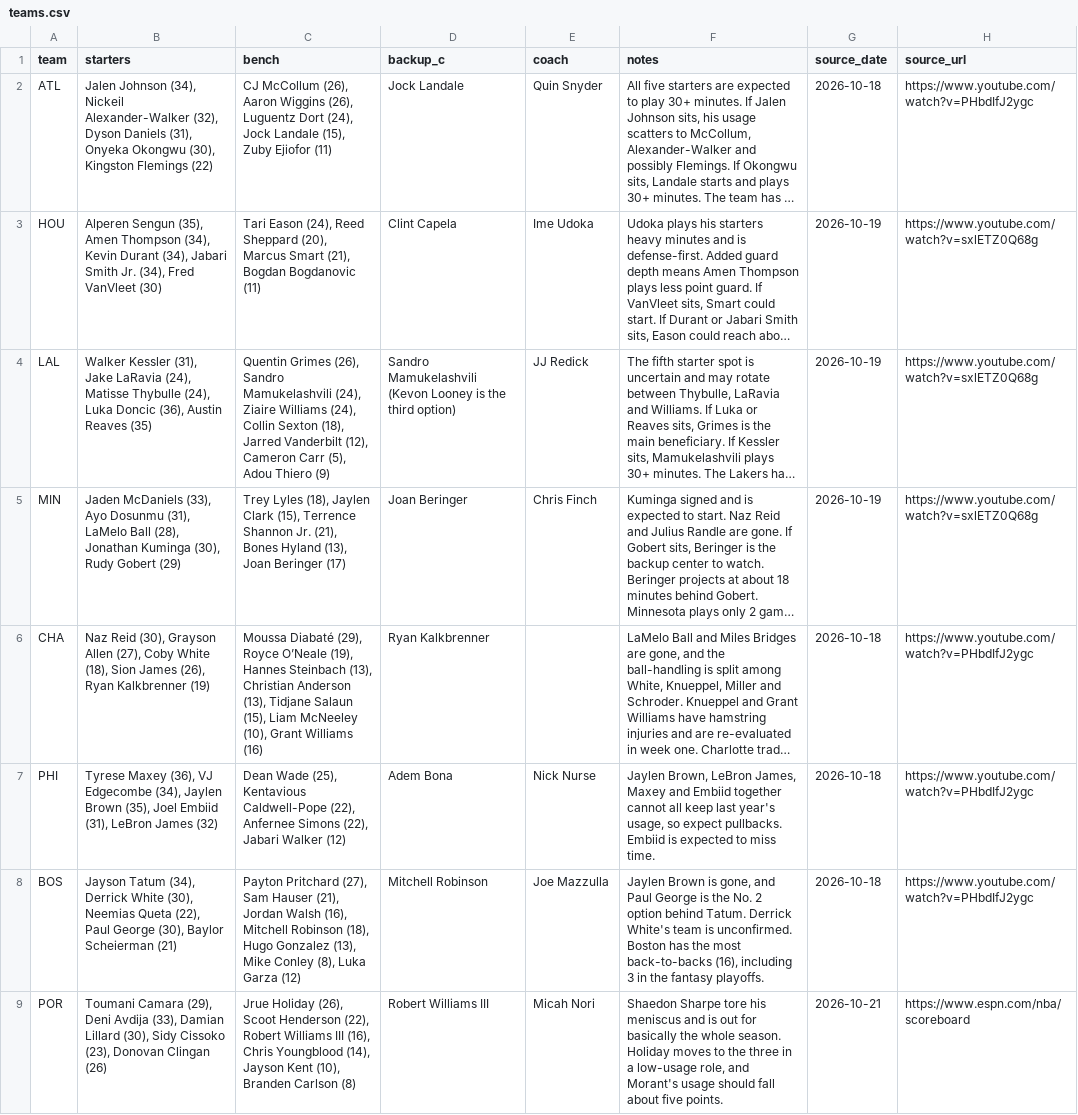
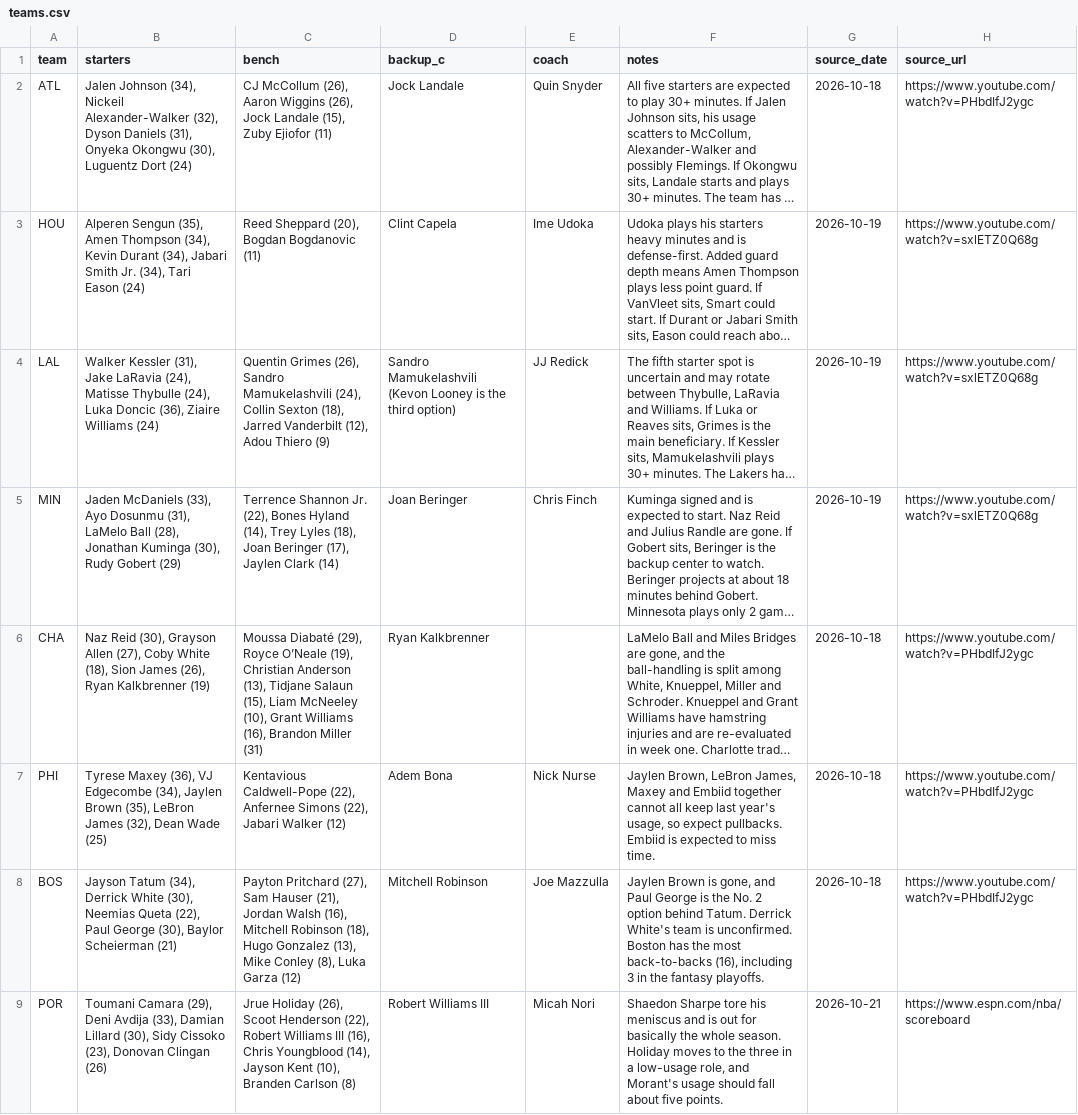
Before and after one commit to nascardataguy2/nba-2026-27, a CSV file: data/teams.csv, drawn as a sheet; only a part is shown; long unchanged cells end in …; the diff covers the shown part only; the diff names each change by its address in the sheet, - before the commit and + after, or states it on an @@ line.

```diff
--- a/data/teams.csv
+++ b/data/teams.csv
-B2 (starters): …Okongwu (30), Kingston Flemings (22)
+B2 (starters): …Okongwu (30), Luguentz Dort (24)
-C2 (bench): …Wiggins (26), Luguentz Dort (24), Jock Landale…
+C2 (bench): …Wiggins (26), Jock Landale…
-B3 (starters): …Jr. (34), Fred VanVleet (30)
+B3 (starters): …Jr. (34), Tari Eason (24)
-C3 (bench): Tari Eason (24), Reed Sheppard (20), Marcus Smart (21), Bogdan Bogdanovic…
+C3 (bench): Reed Sheppard (20), Bogdan Bogdanovic…
-B4 (starters): …Doncic (36), Austin Reaves (35)
+B4 (starters): …Doncic (36), Ziaire Williams (24)
-C4 (bench): …Mamukelashvili (24), Ziaire Williams (24), Collin Sexton (18), Jarred Vanderbilt (12), Cameron Carr (5), Adou Thiero…
+C4 (bench): …Mamukelashvili (24), Collin Sexton (18), Jarred Vanderbilt (12), Adou Thiero…
-C5 (bench): Trey Lyles (18), Jaylen Clark (15), Terrence Shannon Jr. (21), Bones Hyland (13), Joan Beringer (17)
+C5 (bench): Terrence Shannon Jr. (22), Bones Hyland (14), Trey Lyles (18), Joan Beringer (17), Jaylen Clark (14)
-C6 (bench): …O’Neale (19), Hannes Steinbach (13), Christian Anderson (13), Tidjane Salaun (15), Liam McNeeley (10), Grant Williams (16)
+C6 (bench): …O’Neale (19), Christian Anderson (13), Tidjane Salaun (15), Liam McNeeley (10), Grant Williams (16), Brandon Miller (31)
-B7 (starters): …Brown (35), Joel Embiid (31), LeBron James (32)
+B7 (starters): …Brown (35), LeBron James (32), Dean Wade (25)
-C7 (bench): Dean Wade (25), Kentavious Caldwell-Pope…
+C7 (bench): Kentavious Caldwell-Pope…
```
Also changed, not shown: 25 edited cells elsewhere in this file, 53 other files.
